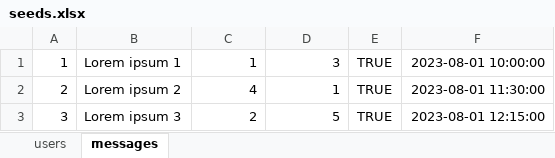
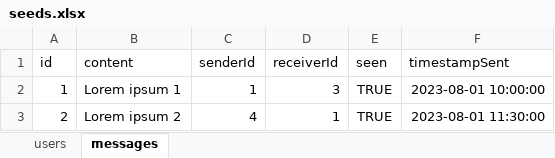
Before and after one commit to NikosKats/node_exercise-PCCW, an Excel workbook: routes/feed/seeds.xlsx, sheet messages, drawn as a sheet; only a part is shown; the shorter side is filled out with more unchanged rows; values as stored, in another font and other column widths than the file's, no borders; the diff names each change by its address in the sheet, - before the commit and + after, or states it on an @@ line.

```diff
--- a/routes/feed/seeds.xlsx (sheet messages)
+++ b/routes/feed/seeds.xlsx (sheet messages)
+row 1: id | content | senderId | receiverId | seen | timestampSent
```
Also changed, not shown: sheet users, 3 other files.
